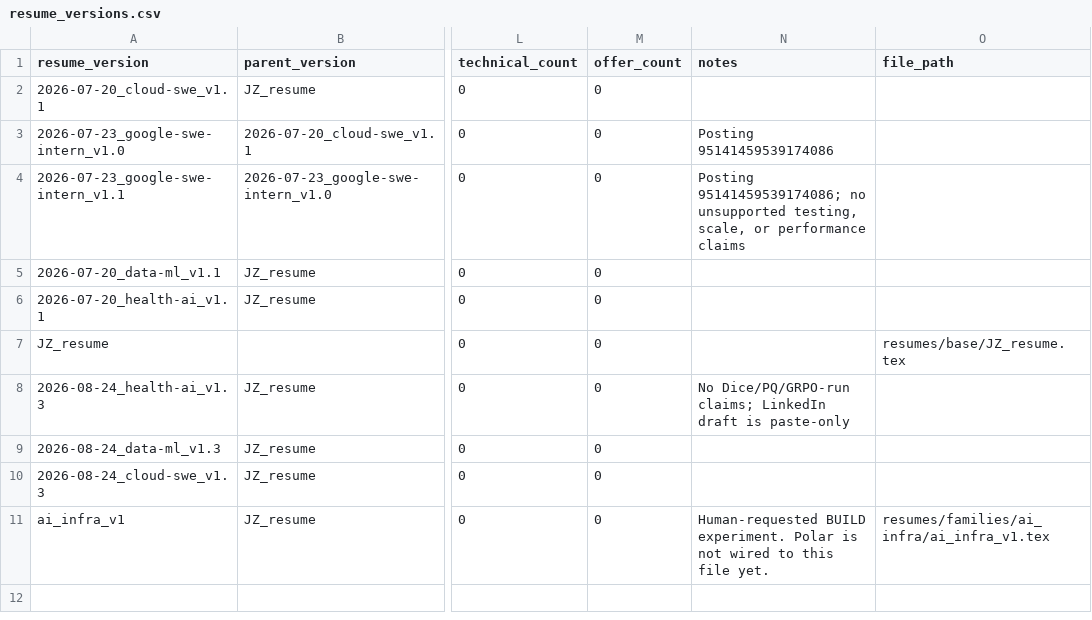
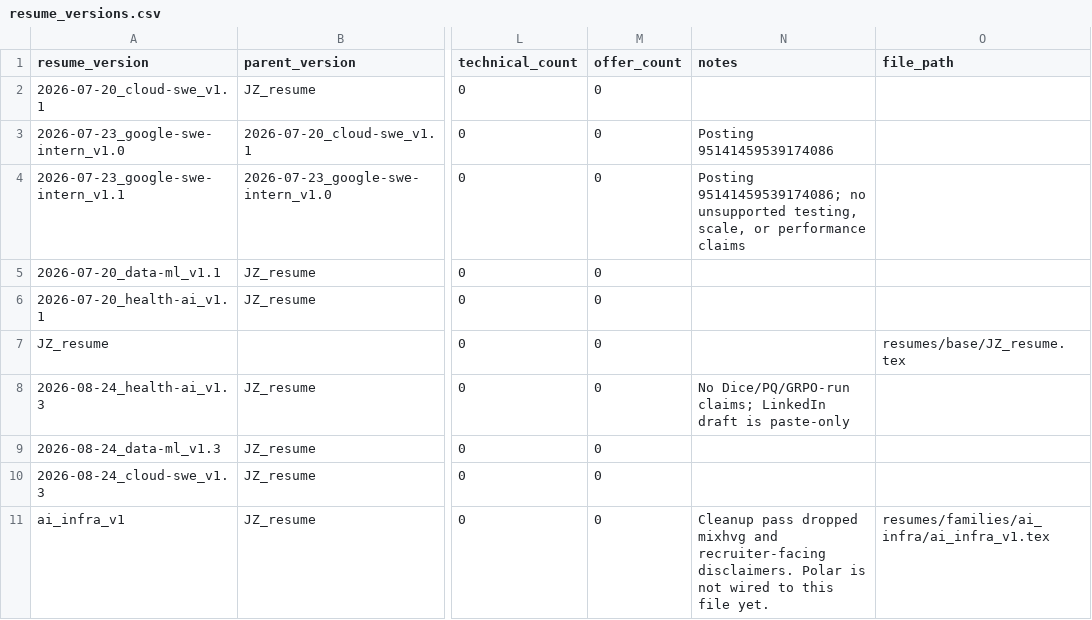
Before and after one commit to JunyiZhou-Conny/job-search-2026-2027-starter, a CSV file: data/resume_versions.csv, drawn as a sheet; only a part is shown, gaps mark what is left out; the diff names each change by its address in the sheet, - before the commit and + after, or states it on an @@ line.

```diff
--- a/data/resume_versions.csv
+++ b/data/resume_versions.csv
-N11 (notes): Human-requested BUILD experiment. Polar is…
+N11 (notes): Cleanup pass dropped mixhvg and recruiter-facing disclaimers. Polar is…
```
Also changed, not shown: 8 other files.
